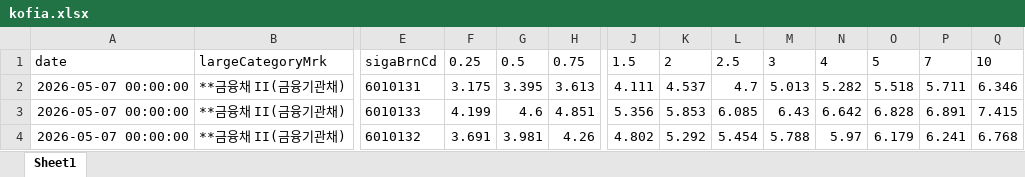
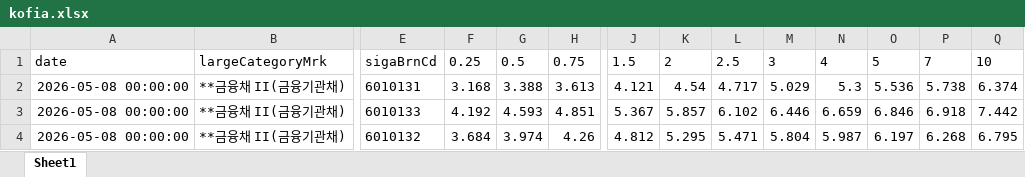
Before and after one commit to ctckd8kngj-art/private, an Excel workbook: crawler/kofia.xlsx, sheet Sheet1, drawn as a sheet; only a part is shown, gaps mark what is left out; values as stored, in another font and other column widths than the file's, no borders; the diff covers the shown part only; the diff names each change by its address in the sheet, - before the commit and + after, or states it on an @@ line.

```diff
--- a/crawler/kofia.xlsx (sheet Sheet1)
+++ b/crawler/kofia.xlsx (sheet Sheet1)
-A2:A4: 2026-05-07 00:00:00
+A2:A4: 2026-05-08 00:00:00
-F2: 3.175
+F2: 3.168
-G2: 3.395
+G2: 3.388
-J2: 4.111
+J2: 4.121
-K2: 4.537
+K2: 4.54
-L2: 4.7
+L2: 4.717
-M2: 5.013
+M2: 5.029
-N2: 5.282
+N2: 5.3
-O2: 5.518
+O2: 5.536
-P2: 5.711
+P2: 5.738
-Q2: 6.346
+Q2: 6.374
-F3: 4.199
+F3: 4.192
-G3: 4.6
+G3: 4.593
-J3: 5.356
+J3: 5.367
-K3: 5.853
+K3: 5.857
-L3: 6.085
+L3: 6.102
-M3: 6.43
+M3: 6.446
-N3: 6.642
+N3: 6.659
-O3: 6.828
+O3: 6.846
-P3: 6.891
+P3: 6.918
-Q3: 7.415
+Q3: 7.442
-F4: 3.691
+F4: 3.684
-G4: 3.981
+G4: 3.974
-J4: 4.802
+J4: 4.812
-K4: 5.292
+K4: 5.295
-L4: 5.454
+L4: 5.471
-M4: 5.788
+M4: 5.804
-N4: 5.97
+N4: 5.987
-O4: 6.179
+O4: 6.197
-P4: 6.241
+P4: 6.268
-Q4: 6.768
+Q4: 6.795
```
Also changed, not shown: 28 added rows, 28 removed rows and 124 edited cells elsewhere in this sheet, 1 other file.
